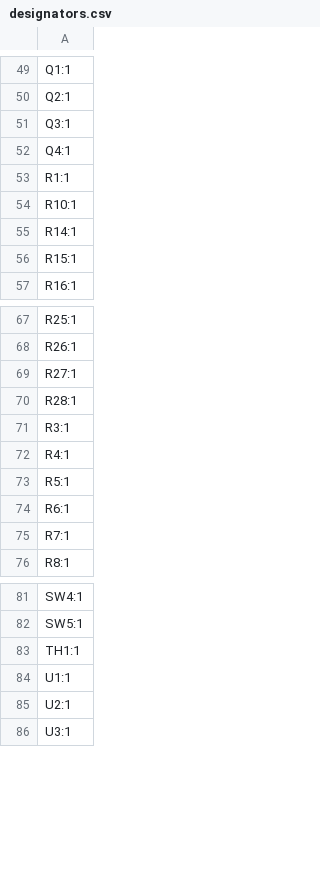
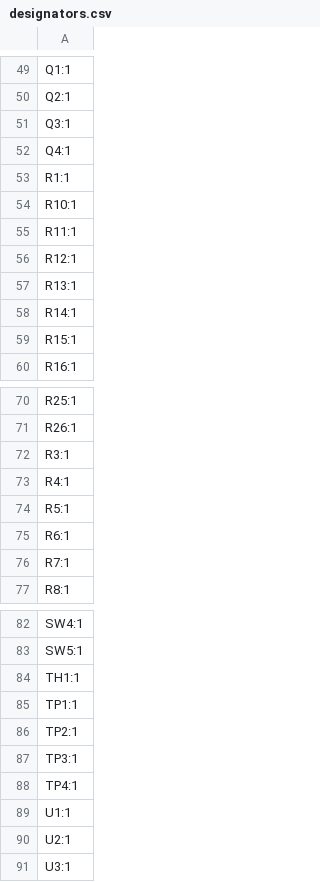
Before and after one commit to michael201110/cryobelt, a CSV file: production/designators.csv, drawn as a sheet; only a part is shown, gaps mark what is left out.

```diff
--- a/production/designators.csv
+++ b/production/designators.csv
@@ -54,2 +54,5 @@ R1:1
 R10:1
+R11:1
+R12:1
+R13:1
 R14:1
@@ -68,4 +71,2 @@ R25:1
 R26:1
-R27:1
-R28:1
 R3:1
@@ -83,2 +84,6 @@ SW5:1
 TH1:1
+TP1:1
+TP2:1
+TP3:1
+TP4:1
 U1:1
```
Also changed, not shown: production/bom.csv, production/positions.csv, 14 other files.
